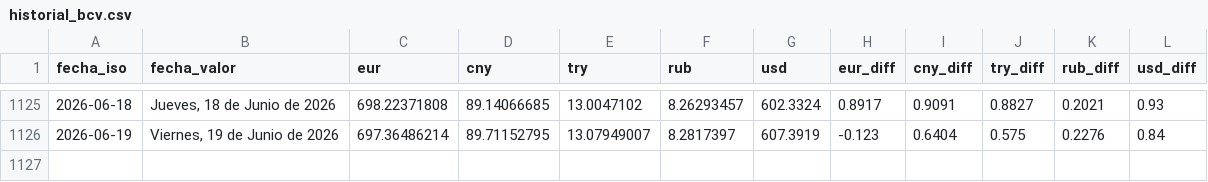
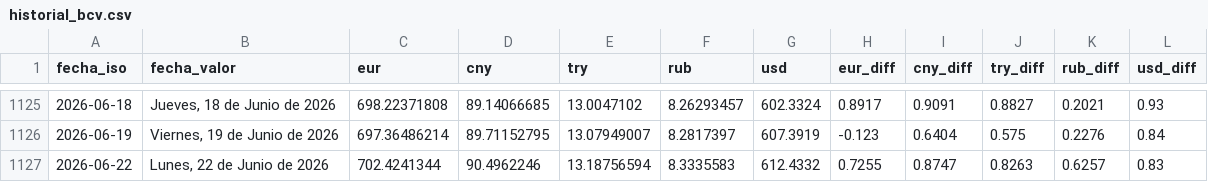
Before and after one commit to ESuarezPeraza/API-BCV, a CSV file: historial_bcv.csv, drawn as a sheet; only a part is shown, gaps mark what is left out; the diff names each change by its address in the sheet, - before the commit and + after, or states it on an @@ line.

Commit message:
Actualización automática de tasa BCV

```diff
--- a/historial_bcv.csv
+++ b/historial_bcv.csv
+row 1127: 2026-06-22 | Lunes, 22 de Junio de 2026 | 702.4241344 | 90.4962246 | 13.18756594 | 8.3335583 | 612.4332 | 0.7255 | 0.8747 | 0.8263 | 0.6257 | 0.83
```
